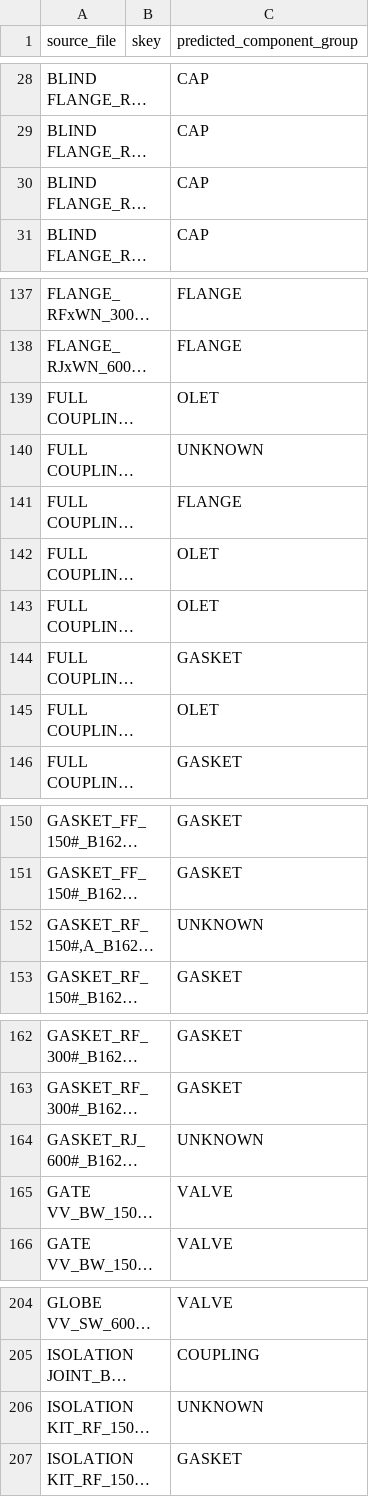
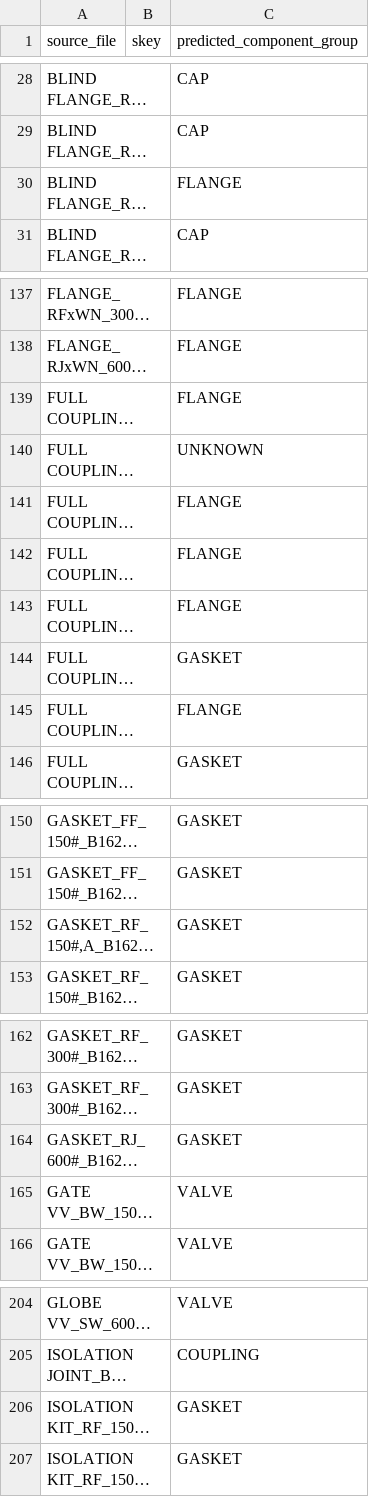
Before and after one commit to lukejh9/huen-ai-skey-personal, a CSV file: pipe-component-ai/models_v2/predictions/predictions.csv, drawn as a sheet; only a part is shown, gaps mark what is left out; long unchanged cells end in …; the diff names each change by its address in the sheet, - before the commit and + after, or states it on an @@ line.

```diff
--- a/pipe-component-ai/models_v2/predictions/predictions.csv
+++ b/pipe-component-ai/models_v2/predictions/predictions.csv
-C30 (predicted_component_group): CAP
+C30 (predicted_component_group): FLANGE
-C139 (predicted_component_group): OLET
+C139 (predicted_component_group): FLANGE
-C142:C143 (predicted_component_group): OLET
+C142:C143 (predicted_component_group): FLANGE
-C145 (predicted_component_group): OLET
+C145 (predicted_component_group): FLANGE
-C152 (predicted_component_group): UNKNOWN
+C152 (predicted_component_group): GASKET
-C164 (predicted_component_group): UNKNOWN
+C164 (predicted_component_group): GASKET
-C206 (predicted_component_group): UNKNOWN
+C206 (predicted_component_group): GASKET
```
Also changed, not shown: pipe-component-ai/models_v2/classification_report.csv, pipe-component-ai/models_v2/feature_importance.csv, 18 other files.
